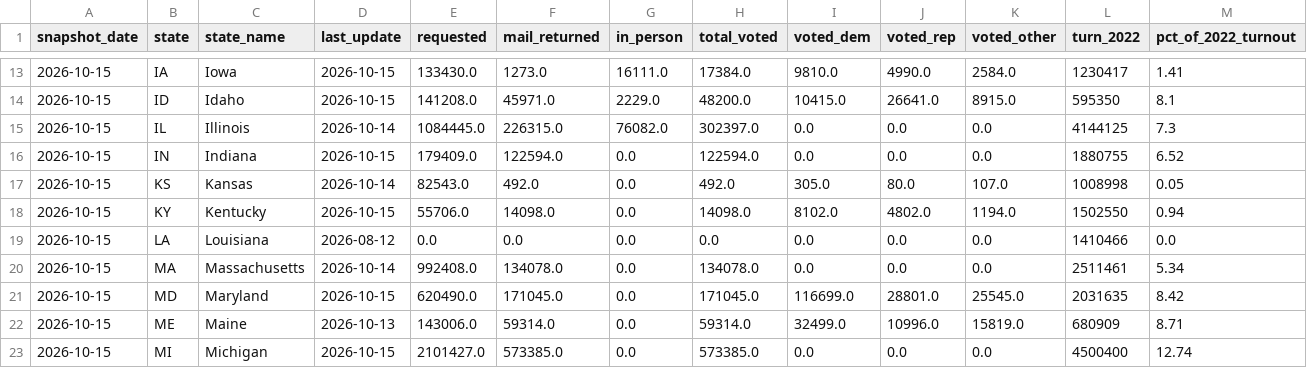
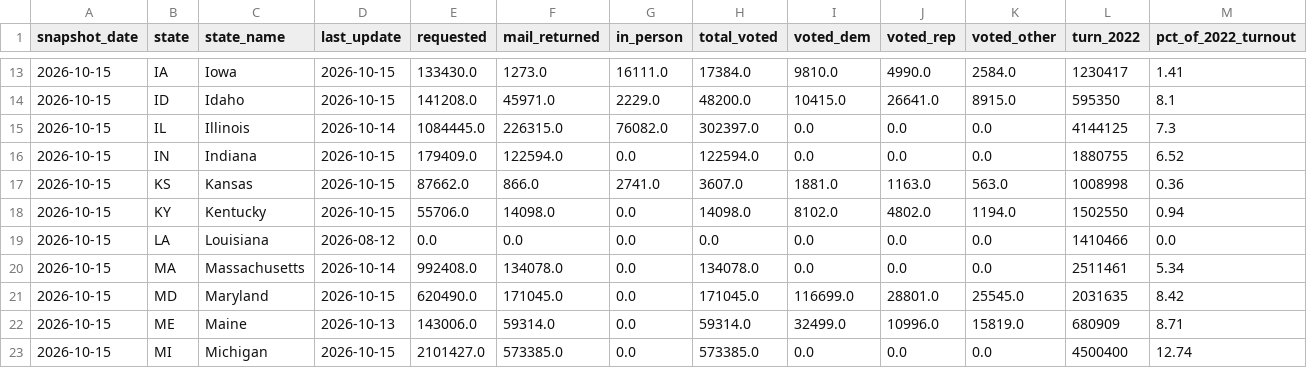
Before and after one commit to homedoctorpro/election-tracker, a CSV file: data/history/ev_states/2026-10-15.csv, drawn as a sheet; only a part is shown, gaps mark what is left out; the diff names each change by its address in the sheet, - before the commit and + after, or states it on an @@ line.

```diff
--- a/data/history/ev_states/2026-10-15.csv
+++ b/data/history/ev_states/2026-10-15.csv
-D17 (last_update): 2026-10-14
+D17 (last_update): 2026-10-15
-E17 (requested): 82543.0
+E17 (requested): 87662.0
-F17 (mail_returned): 492.0
+F17 (mail_returned): 866.0
-G17 (in_person): 0.0
+G17 (in_person): 2741.0
-H17 (total_voted): 492.0
+H17 (total_voted): 3607.0
-I17 (voted_dem): 305.0
+I17 (voted_dem): 1881.0
-J17 (voted_rep): 80.0
+J17 (voted_rep): 1163.0
-K17 (voted_other): 107.0
+K17 (voted_other): 563.0
-M17 (pct_of_2022_turnout): 0.05
+M17 (pct_of_2022_turnout): 0.36
```
